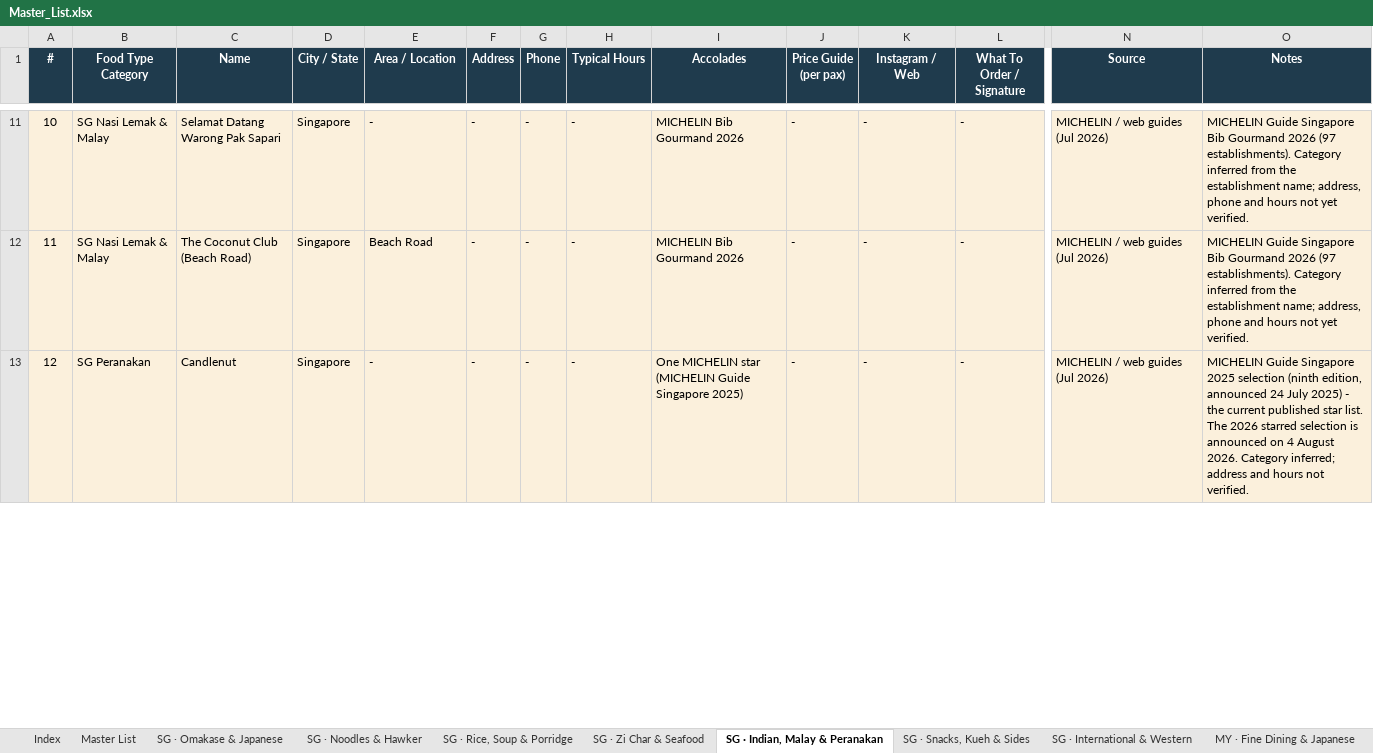
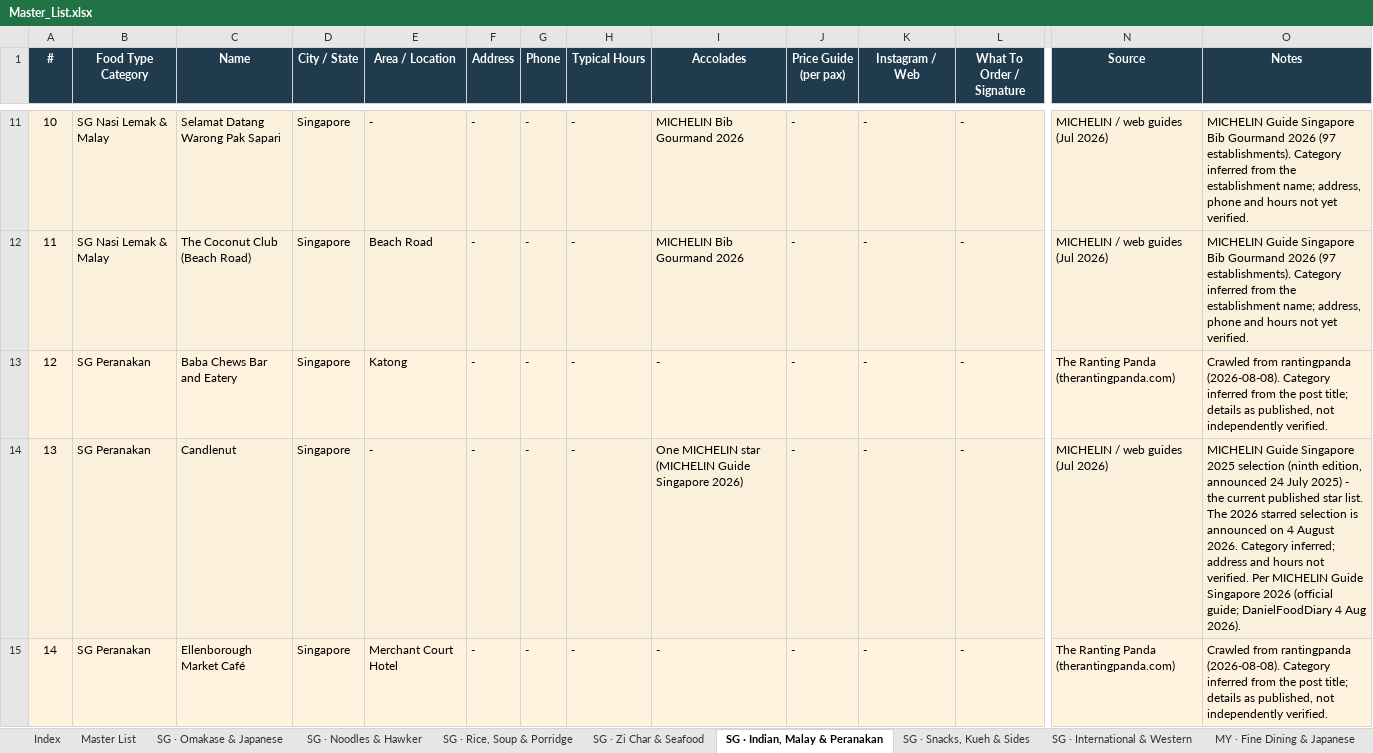
Before and after one commit to lukesoon76/autonom, an Excel workbook: data/Master_List.xlsx, sheet SG · Indian, Malay & Peranakan, drawn as a sheet; only a part is shown, gaps mark what is left out; values as stored, in another font and other column widths than the file's, no borders; addresses are those after the commit; rows hold the shown columns only; the diff covers the shown part only; the diff names each change by its address in the sheet, - before the commit and + after, or states it on an @@ line.

Commit message:
Chope-style cuisine-group chips + refresh bundled core (MICHELIN SG 2026, 129 hawker centres, 141 Ranting Panda)

```diff
--- a/data/Master_List.xlsx (sheet SG · Indian, Malay & Peranakan)
+++ b/data/Master_List.xlsx (sheet SG · Indian, Malay & Peranakan)
+row 13: 12 | SG Peranakan | Baba Chews Bar and Eatery | Singapore | Katong | - | - | - | - | - | - | - | The Ranting Panda (therantingpanda.com) | Crawled from rantingpanda (2026-08-08). Category inferred from the post title; details as published, not independently verified.
@@ column A (#) renumbered from row 14 down @@
-I14 (Accolades): …Guide Singapore 2025)
+I14 (Accolades): …Guide Singapore 2026)
-O14 (Notes): …not verified.
+O14 (Notes): …not verified. Per MICHELIN Guide Singapore 2026 (official guide; DanielFoodDiary 4 Aug 2026).
+row 15: 14 | SG Peranakan | Ellenborough Market Café | Singapore | Merchant Court Hotel | - | - | - | - | - | - | - | The Ranting Panda (therantingpanda.com) | Crawled from rantingpanda (2026-08-08). Category inferred from the post title; details as published, not independently verified.
```
Also changed, not shown: 1 added row and 2 edited cells elsewhere in this sheet, sheet Master List, sheet SG · Noodles & Hawker, sheet SG · Omakase & Japanese, sheet SG · Rice, Soup & Porridge, sheet SG · Zi Char & Seafood, sheet SG · International & Western, 4 more sheets, 2 other files.
